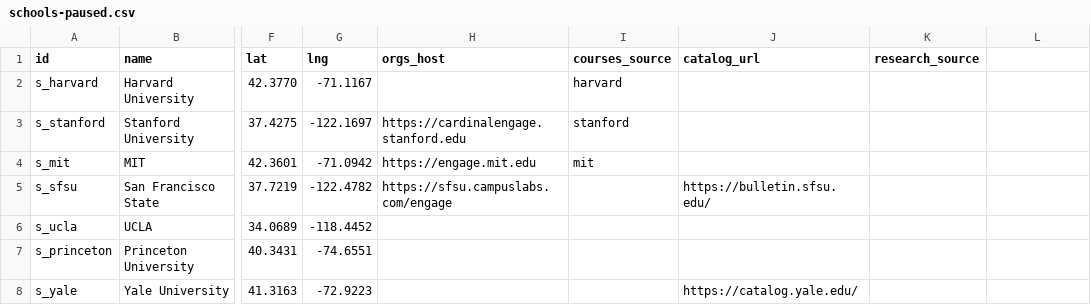
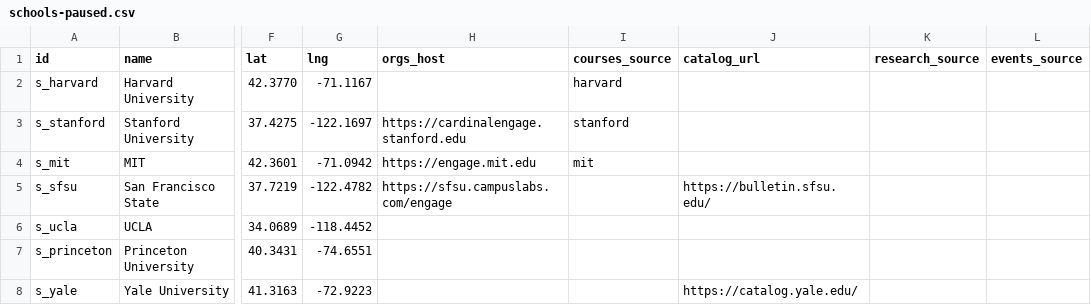
Before and after one commit to chaeyeon573/lumi, a CSV file: server/data/schools-paused.csv, drawn as a sheet; only a part is shown, gaps mark what is left out; the diff names each change by its address in the sheet, - before the commit and + after, or states it on an @@ line.

```diff
--- a/server/data/schools-paused.csv
+++ b/server/data/schools-paused.csv
-L1: (empty)
+L1: events_source
```
Also changed, not shown: server/data/schools.csv, 3 other files.
